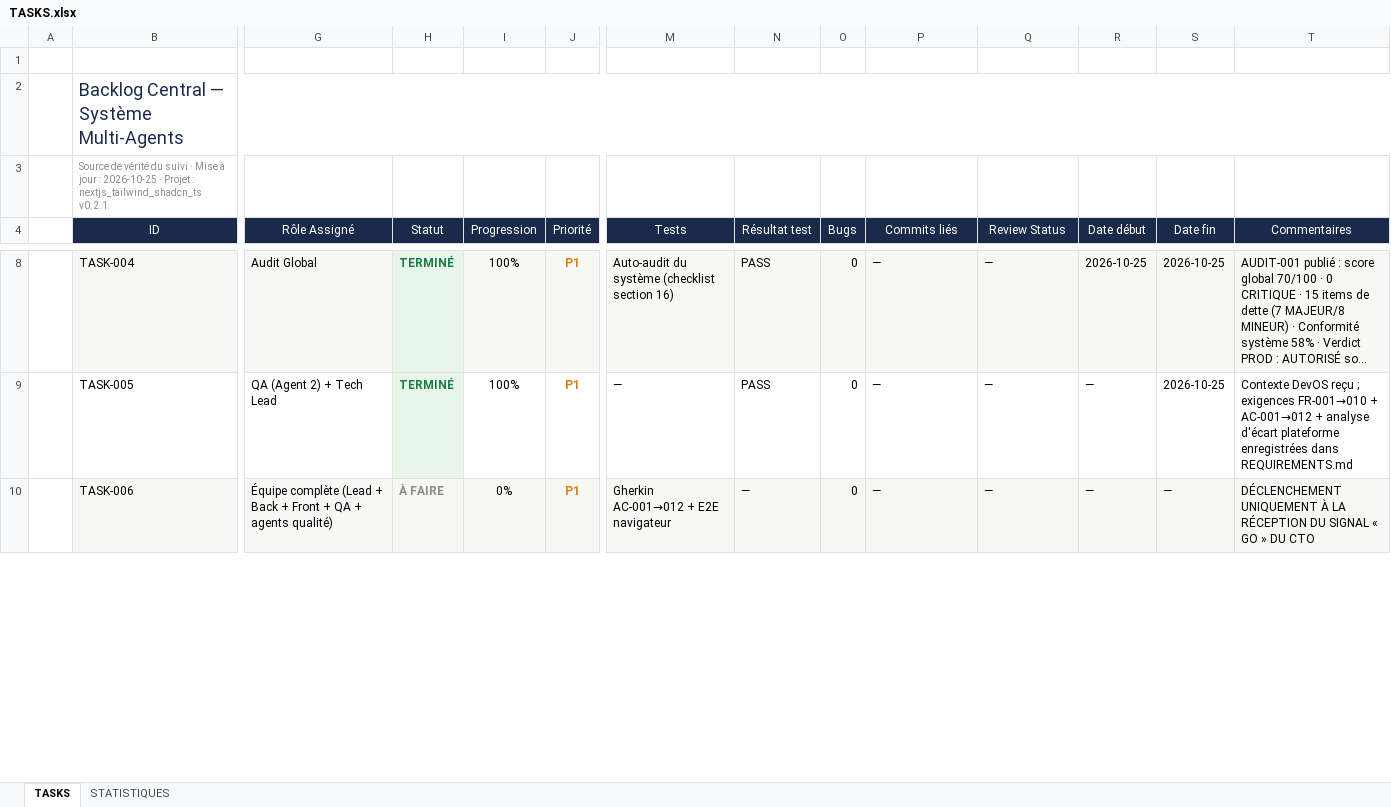
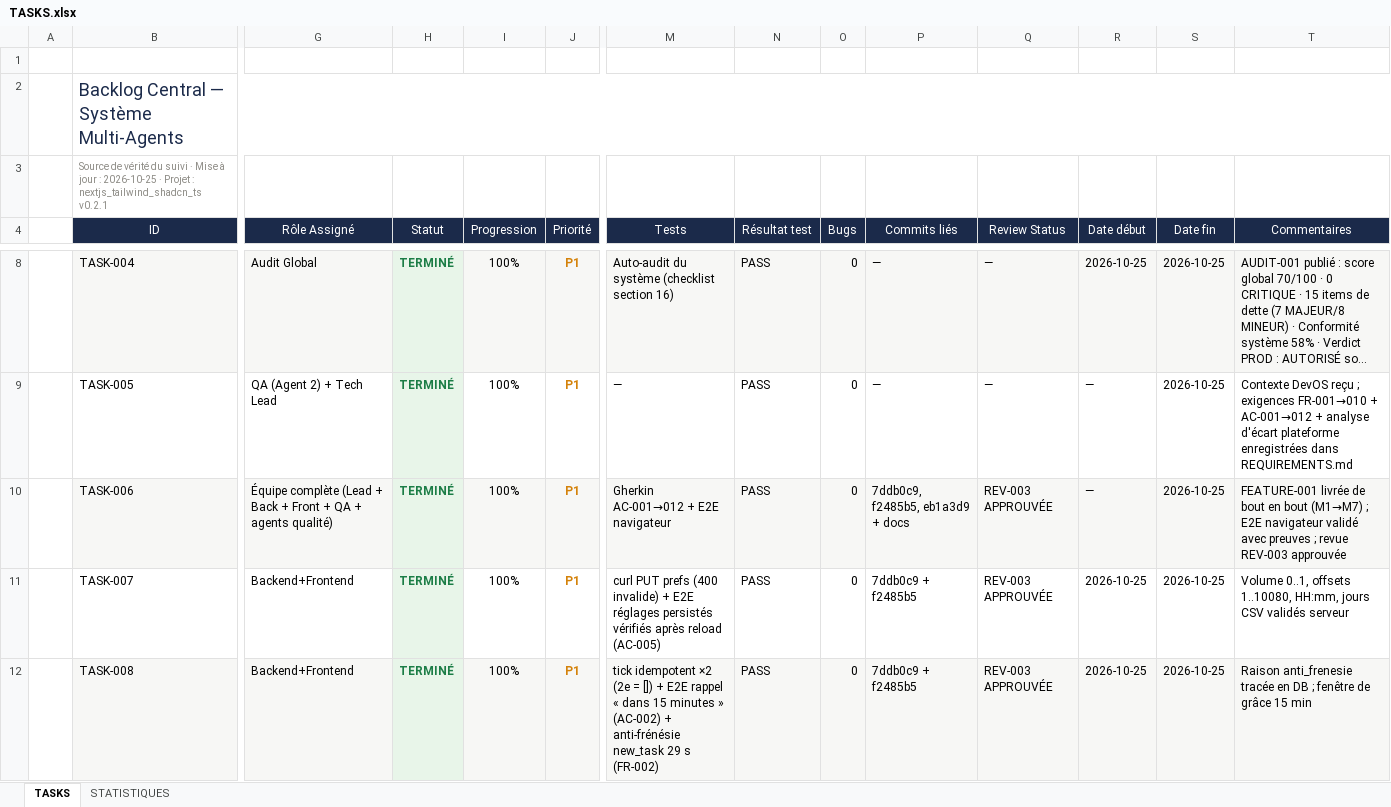
Before and after one commit to akoun-dev/devos, an Excel workbook: .ai/TASKS.xlsx, sheet TASKS, drawn as a sheet; only a part is shown, gaps mark what is left out; long unchanged cells end in …; values as stored, in another font and other column widths than the file's, no borders; rows hold the shown columns only; the diff covers the shown part only; the diff names each change by its address in the sheet, - before the commit and + after, or states it on an @@ line.

Commit message:
docs(ai): gouvernance FEATURE-001 — UX/ADRs/contrat v1, journaux, TASKS, dette à jour
- .ai/SPECS/FEATURE-001-UX.md + ADR-001 (adaptation plateforme, AC-011 N/A justifié) + ADR-002 (scheduler indépendant de l'IA) ; API_CONTRACTS.md contrat v1 AUTHORITATIF
- TEST_PLAN.md : campagne E2E FEATURE-001 — AC-002/003/004/005/008/009/010/012 + FR-002 PASS avec preuves ; AC-001 code, AC-007 curl ; AC-011 N/A justifié (ADR-001) ; smoke S1-S5
- REVIEW_LOG.md : REV-003 APPROUVÉE (lint 0, tsc 0, idempotence tick, IA template-first, anti-doublons DB, zéro rattrapage)
- CHANGELOG.md : 0.3.0-feature001 · TASKS.xlsx/md : 14 tâches TERMINÉ (validate passed) · DEBT_REPORT : 11/15 traité
- DAILY_STANDUP session 3 · TEAM_STATUS (phase clôture, AUDIT-002 pending) · COMMIT_LOG (hashes session)
- worklog.md : entrée Task 19/20 (DOC+COMMIT+QA) · script close_feature001.py

Réfs : FEATURE-001, TASK-006→014, REV-003, AUDIT-002 pending

```diff
--- a/.ai/TASKS.xlsx (sheet TASKS)
+++ b/.ai/TASKS.xlsx (sheet TASKS)
-H10 (Statut): À FAIRE
+H10 (Statut): TERMINÉ
-H10 text colour: #8C8A84
+H10 text colour: #1B7D46
-I10 (Progression): 0%
+I10 (Progression): 100%
-N10 (Résultat test): —
+N10 (Résultat test): PASS
-P10 (Commits liés): —
+P10 (Commits liés): 7ddb0c9, f2485b5, eb1a3d9 + docs
-Q10 (Review Status): —
+Q10 (Review Status): REV-003 APPROUVÉE
-S10 (Date fin): —
+S10 (Date fin): 2026-10-25
-T10 (Commentaires): DÉCLENCHEMENT UNIQUEMENT À LA RÉCEPTION DU SIGNAL « GO » DU CTO
+T10 (Commentaires): FEATURE-001 livrée de bout en bout (M1→M7) ; E2E navigateur validé avec preuves ; revue REV-003 approuvée
+row 11:  | TASK-007 | Backend+Frontend | TERMINÉ | 100% | P1 | curl PUT prefs (400 invalide) + E2E réglages persistés vérifiés après reload (AC-005) | PASS | 0 | 7ddb0c9 + f2485b5 | REV-003 APPROUVÉE | 2026-10-25 | 2026-10-25 | Volume 0..1, offsets 1..10080, HH:mm, jours CSV validés serveur
+row 12:  | TASK-008 | Backend+Frontend | TERMINÉ | 100% | P1 | tick idempotent ×2 (2e = []) + E2E rappel « dans 15 minutes » (AC-002) + anti-frénésie new_task 29 s (FR-002) | PASS | 0 | 7ddb0c9 + f2485b5 | REV-003 APPROUVÉE | 2026-10-25 | 2026-10-25 | Raison anti_frenesie tracée en DB ; fenêtre de grâce 15 min
```
Also changed, not shown: 6 added rows and 4 edited cells elsewhere in this sheet, sheet STATISTIQUES, 14 other files.
